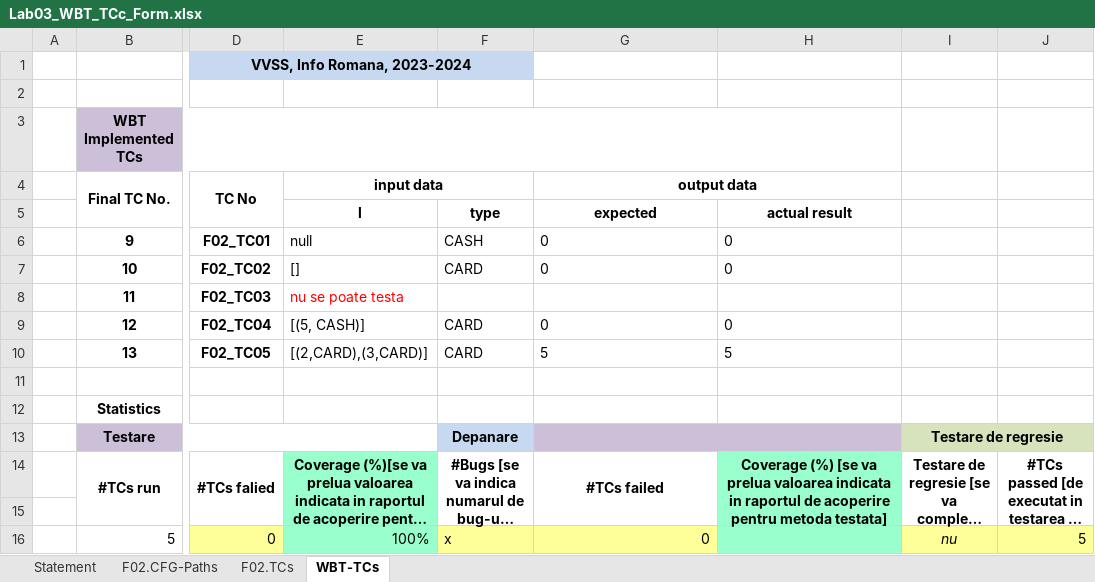
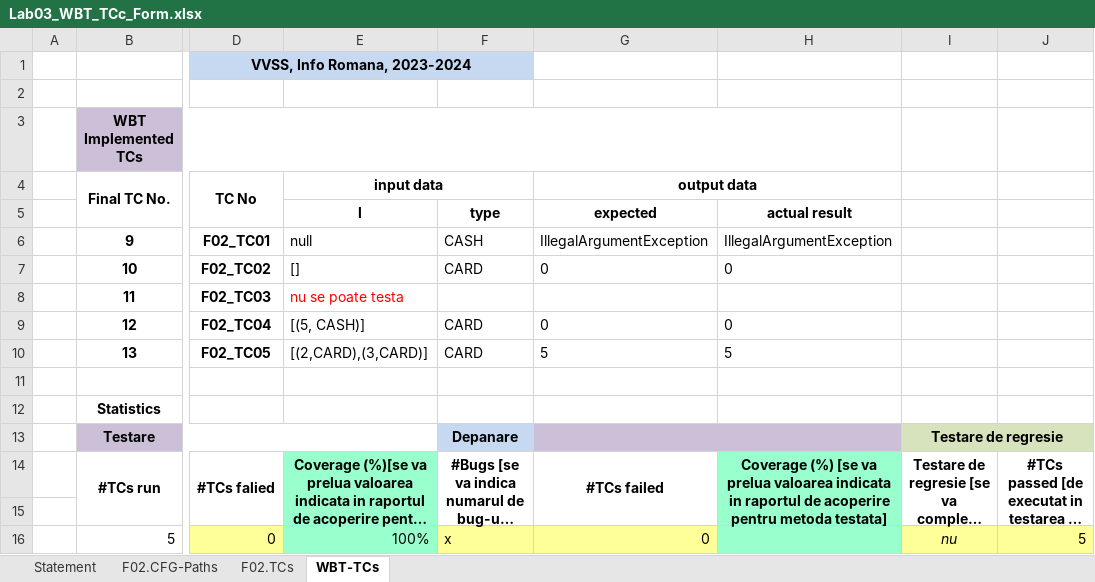
Before and after one commit to sebi157/LabVVSSPizzaShopMirceaMihu, an Excel workbook: Docs/Lab03/Lab03_WBT_TCc_Form.xlsx, sheet WBT-TCs, drawn as a sheet; only a part is shown, gaps mark what is left out; long unchanged cells end in …; values as stored, in another font and other column widths than the file's, no borders; the diff names each change by its address in the sheet, - before the commit and + after, or states it on an @@ line.

```diff
--- a/Docs/Lab03/Lab03_WBT_TCc_Form.xlsx (sheet WBT-TCs)
+++ b/Docs/Lab03/Lab03_WBT_TCc_Form.xlsx (sheet WBT-TCs)
-G6 (output data): 0
+G6 (output data): IllegalArgumentException
-H6: 0
+H6: IllegalArgumentException
```
Also changed, not shown: sheet F02.TCs, sheet F02.CFG-Paths, 1 other file.
